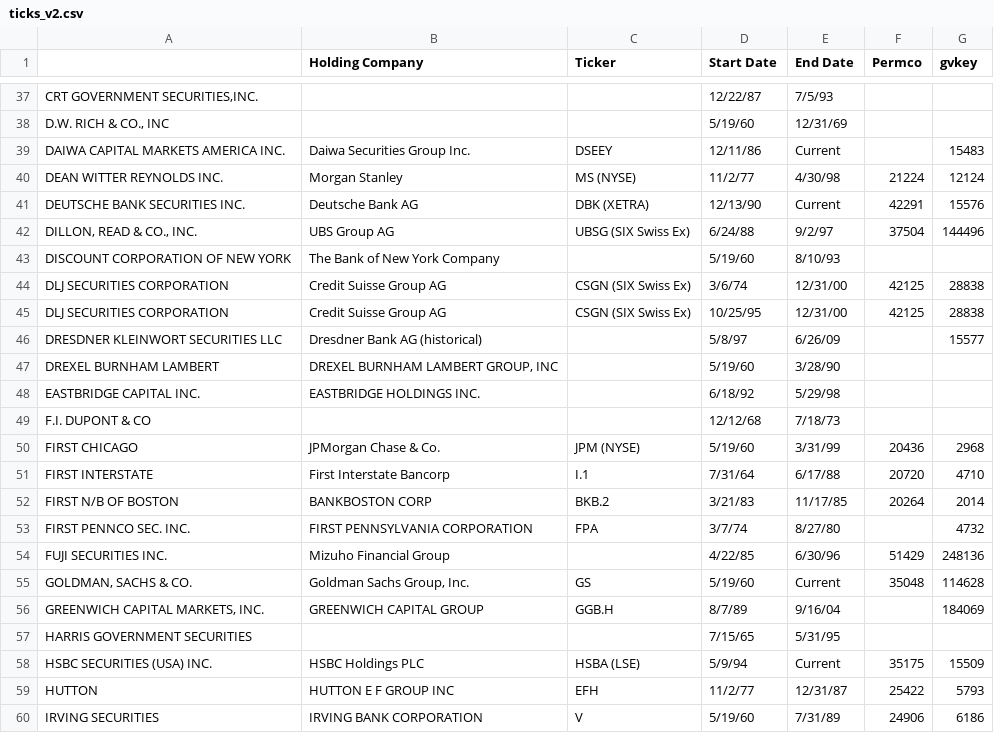
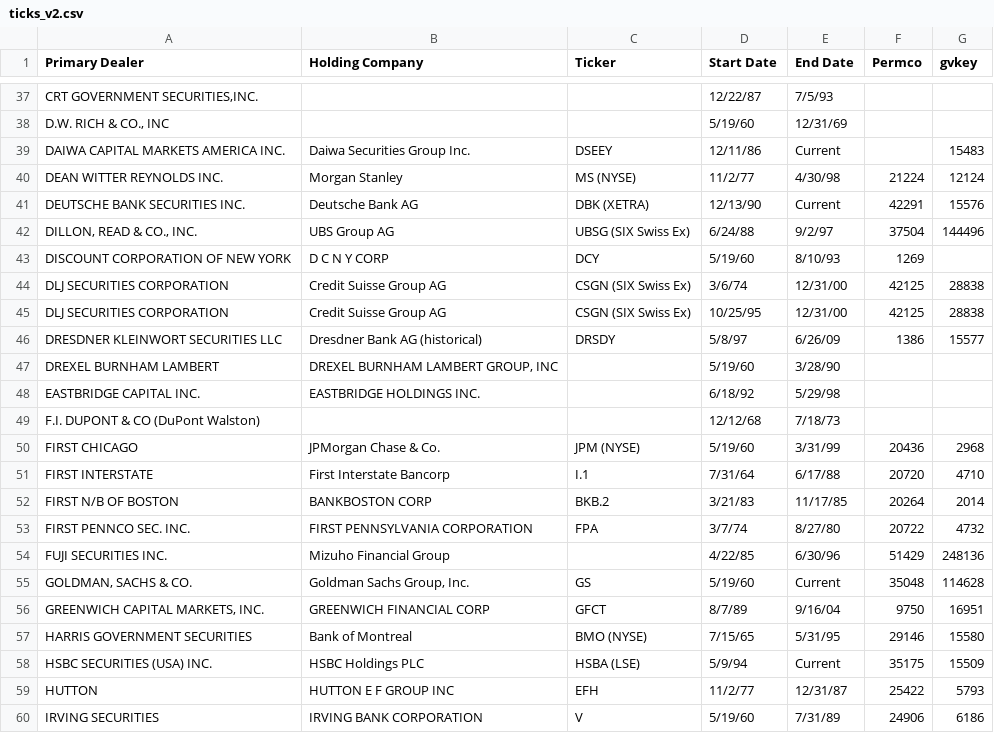
Before and after one commit to 1scarecrow1/intermediary-asset-pricing, a CSV file: data/manual/ticks_v2.csv, drawn as a sheet; only a part is shown, gaps mark what is left out; the diff covers the shown part only.

```diff
--- a/data/manual/ticks_v2.csv
+++ b/data/manual/ticks_v2.csv
@@ -1 +1 @@
- ,Holding Company,Ticker,Start Date,End Date,Permco,gvkey
+Primary Dealer,Holding Company,Ticker,Start Date,End Date,Permco,gvkey
@@ -42,9 +42,9 @@ DEUTSCHE BANK SECURITIES INC.,Deutsche Bank AG,DBK (XETRA),12/13/90,Current,4229
 "DILLON, READ & CO., INC. ",UBS Group AG,UBSG (SIX Swiss Ex),6/24/88,9/2/97,37504,144496
-DISCOUNT CORPORATION OF NEW YORK,The Bank of New York Company,,5/19/60,8/10/93,,
+DISCOUNT CORPORATION OF NEW YORK,D C N Y CORP,DCY,5/19/60,8/10/93,1269,
 DLJ SECURITIES CORPORATION,Credit Suisse Group AG,CSGN (SIX Swiss Ex),3/6/74,12/31/00,42125,28838
 DLJ SECURITIES CORPORATION,Credit Suisse Group AG,CSGN (SIX Swiss Ex),10/25/95,12/31/00,42125,28838
-DRESDNER KLEINWORT SECURITIES LLC,Dresdner Bank AG (historical),,5/8/97,6/26/09,,15577
+DRESDNER KLEINWORT SECURITIES LLC,Dresdner Bank AG (historical),DRSDY,5/8/97,6/26/09,1386,15577
 DREXEL BURNHAM LAMBERT ,"DREXEL BURNHAM LAMBERT GROUP, INC ",,5/19/60,3/28/90,,
 EASTBRIDGE CAPITAL INC. ,EASTBRIDGE HOLDINGS INC.,,6/18/92,5/29/98,,
-F.I. DUPONT & CO,,,12/12/68,7/18/73,,
+F.I. DUPONT & CO (DuPont Walston),,,12/12/68,7/18/73,,
 FIRST CHICAGO,JPMorgan Chase & Co.,JPM (NYSE),5/19/60,3/31/99,20436,2968
@@ -52,7 +52,7 @@ FIRST INTERSTATE,First Interstate Bancorp,I.1,7/31/64,6/17/88,20720,4710
 FIRST N/B OF BOSTON ,BANKBOSTON CORP,BKB.2,3/21/83,11/17/85,20264,2014
-FIRST PENNCO SEC. INC.,FIRST PENNSYLVANIA CORPORATION,FPA,3/7/74,8/27/80,,4732
+FIRST PENNCO SEC. INC.,FIRST PENNSYLVANIA CORPORATION,FPA,3/7/74,8/27/80,20722,4732
 FUJI SECURITIES INC.,Mizuho Financial Group,,4/22/85,6/30/96,51429,248136
 "GOLDMAN, SACHS & CO. ","Goldman Sachs Group, Inc.",GS,5/19/60,Current,35048,114628
-"GREENWICH CAPITAL MARKETS, INC. ",GREENWICH CAPITAL GROUP,GGB.H,8/7/89,9/16/04,,184069
-HARRIS GOVERNMENT SECURITIES,,,7/15/65,5/31/95,,
+"GREENWICH CAPITAL MARKETS, INC. ",GREENWICH FINANCIAL CORP,GFCT,8/7/89,9/16/04,9750,16951
+HARRIS GOVERNMENT SECURITIES,Bank of Montreal,BMO (NYSE),7/15/65,5/31/95,29146,15580
 HSBC SECURITIES (USA) INC.,HSBC Holdings PLC,HSBA (LSE),5/9/94,Current,35175,15509
```
Also changed, not shown: 1 added row, 1 removed row and 61 edited cells elsewhere in this file, 3 other files.
